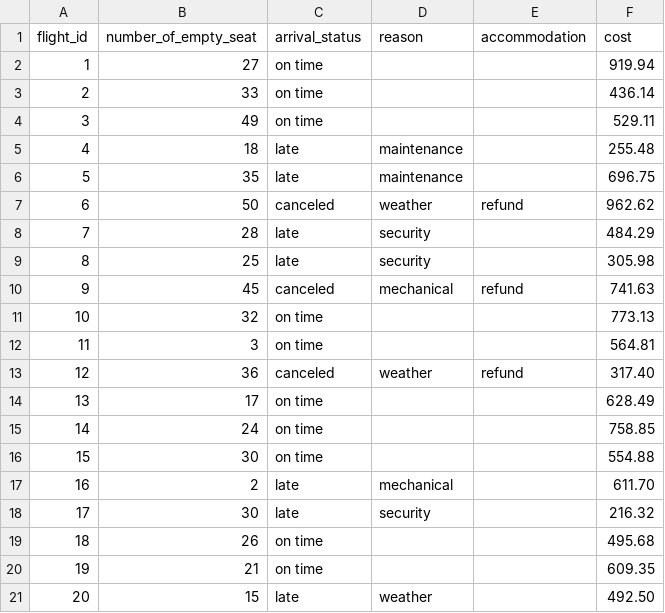
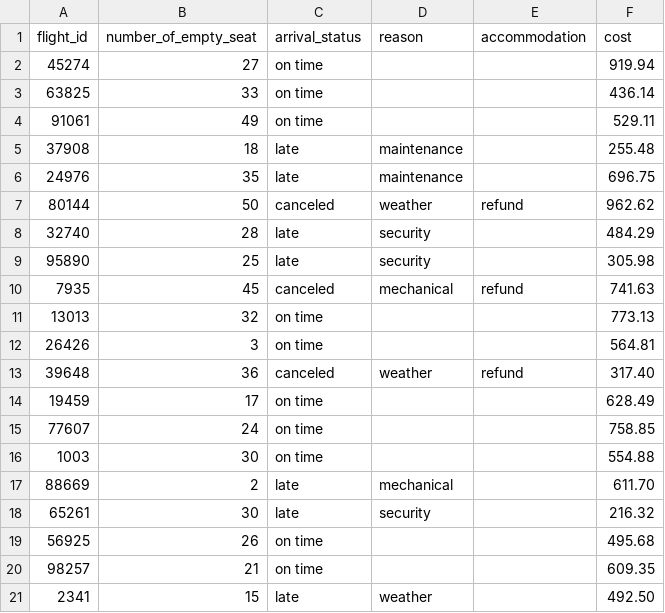
Before and after one commit to tuantrann/3380Team, a CSV file: data/flight_summary.csv, drawn as a sheet.

```diff
--- a/data/flight_summary.csv
+++ b/data/flight_summary.csv
@@ -1,21 +1,21 @@
 flight_id,number_of_empty_seat,arrival_status,reason,accommodation, cost
-1,27,on time,,, 919.94
-2,33,on time,,, 436.14
-3,49,on time,,, 529.11
-4,18,late,maintenance,, 255.48
-5,35,late,maintenance,, 696.75
-6,50,canceled,weather,refund, 962.62
-7,28,late,security,, 484.29
-8,25,late,security,, 305.98
-9,45,canceled,mechanical,refund, 741.63
-10,32,on time,,, 773.13
-11,3,on time,,, 564.81
-12,36,canceled,weather,refund, 317.40
-13,17,on time,,, 628.49
-14,24,on time,,, 758.85
-15,30,on time,,, 554.88
-16,2,late,mechanical,, 611.70
-17,30,late,security,, 216.32
-18,26,on time,,, 495.68
-19,21,on time,,, 609.35
-20,15,late,weather,, 492.50
+45274,27,on time,,, 919.94
+63825,33,on time,,, 436.14
+91061,49,on time,,, 529.11
+37908,18,late,maintenance,, 255.48
+24976,35,late,maintenance,, 696.75
+80144,50,canceled,weather,refund, 962.62
+32740,28,late,security,, 484.29
+95890,25,late,security,, 305.98
+7935,45,canceled,mechanical,refund, 741.63
+13013,32,on time,,, 773.13
+26426,3,on time,,, 564.81
+39648,36,canceled,weather,refund, 317.40
+19459,17,on time,,, 628.49
+77607,24,on time,,, 758.85
+1003,30,on time,,, 554.88
+88669,2,late,mechanical,, 611.70
+65261,30,late,security,, 216.32
+56925,26,on time,,, 495.68
+98257,21,on time,,, 609.35
+2341,15,late,weather,, 492.50
```
Also changed, not shown: data/airport.csv, 23 other files.
